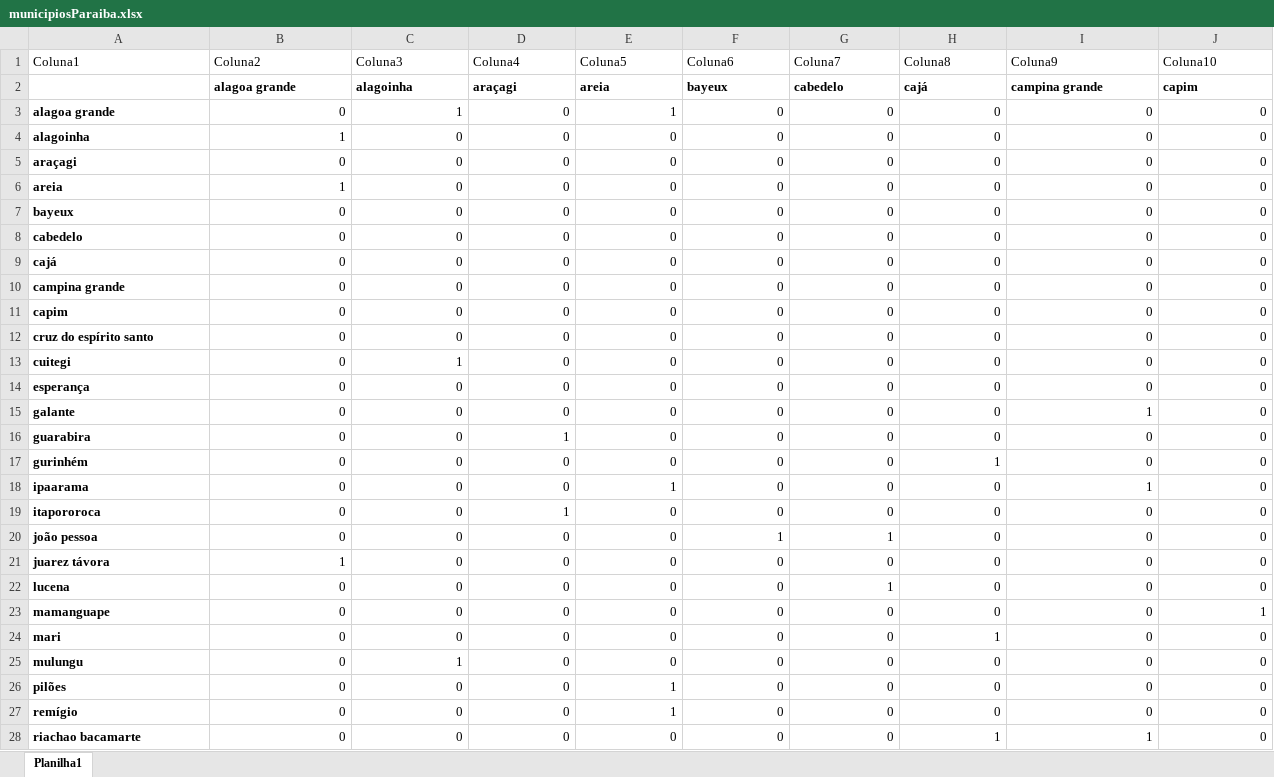
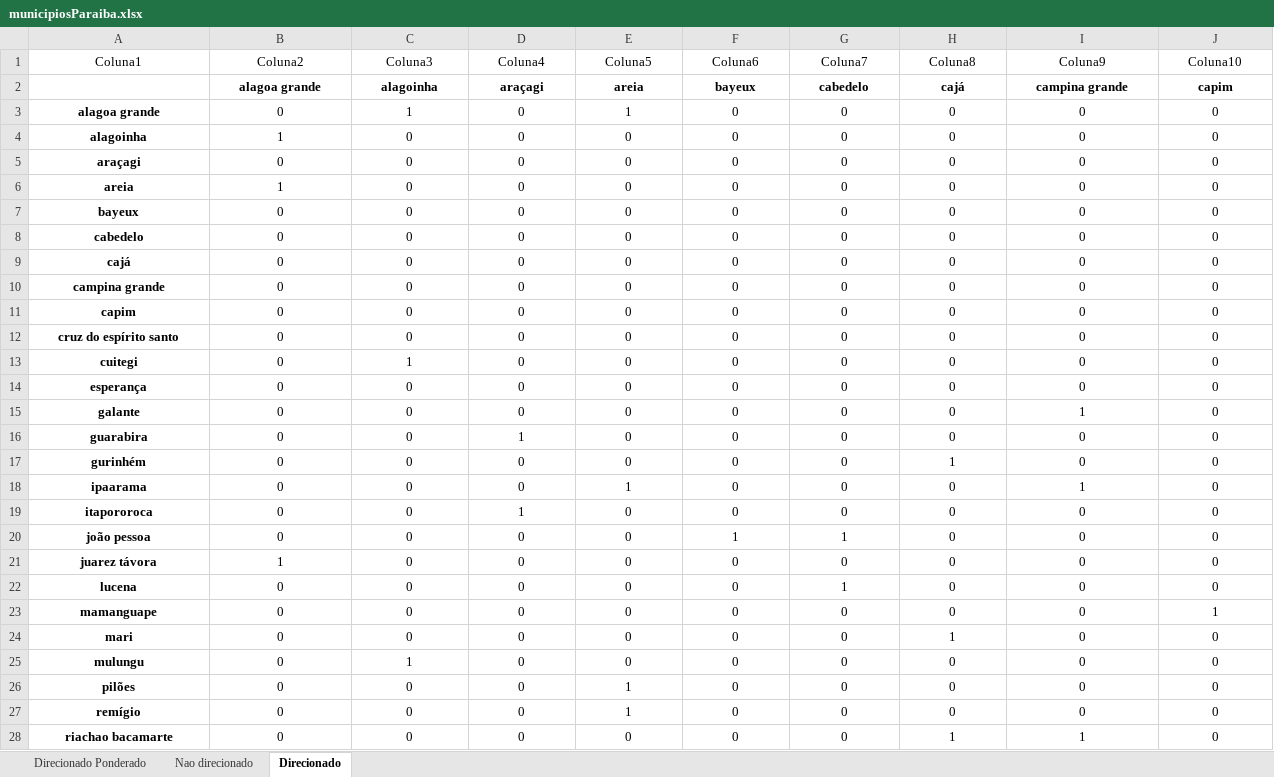
Before and after one commit to marcelokako/CC-Unipe, an Excel workbook: P4 2024-1/Teoria dos grafos/municipiosParaiba.xlsx, sheet Direcionado, drawn as a sheet; only a part is shown; values as stored, in another font and other column widths than the file's, no borders; conditional formats and table styles not drawn; the diff covers the shown part only; the diff names each change by its address in the sheet, - before the commit and + after, or states it on an @@ line.

```diff
--- a/P4 2024-1/Teoria dos grafos/municipiosParaiba.xlsx (sheet Direcionado)
+++ b/P4 2024-1/Teoria dos grafos/municipiosParaiba.xlsx (sheet Direcionado)
-sheet tab: Planilha1
+sheet tab: Direcionado
+sheet tab: Direcionado Ponderado
+sheet tab: Nao direcionado
-A1:J1 alignment: left
+A1:J1 alignment: center
-B2:J2 alignment: left
+B2:J2 alignment: center
-A3:A28 alignment: left
+A3:A28 alignment: center
-B3:J28 alignment: right
+B3:J28 alignment: center
```
Also changed, not shown: cell formats elsewhere in this sheet.
